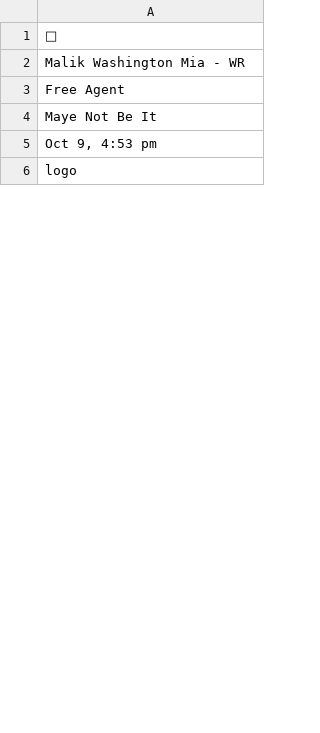
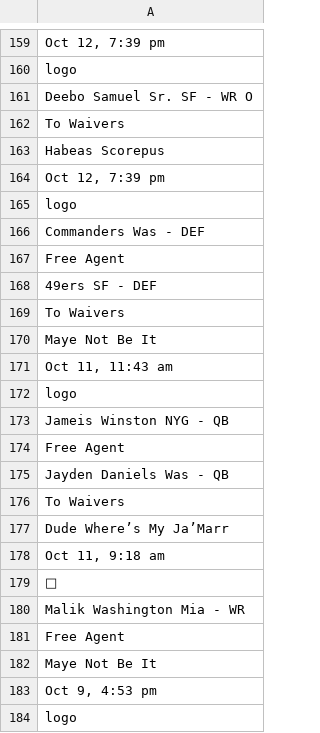
Before and after one commit to thegreggsays/middletown-man-league, a CSV file: activity.csv, drawn as a sheet; only a part is shown, gaps mark what is left out; the diff covers the shown part only; the diff names each change by its address in the sheet, - before the commit and + after, or states it on an @@ line.

```diff
--- a/activity.csv
+++ b/activity.csv
+row 159: Oct 12, 7:39 pm
+row 160: logo
+row 161: Deebo Samuel Sr. SF - WR O
+row 162: To Waivers
+row 163: Habeas Scorepus
+row 164: Oct 12, 7:39 pm
+row 165: logo
+row 166: Commanders Was - DEF
+row 167: Free Agent
+row 168: 49ers SF - DEF
+row 169: To Waivers
+row 170: Maye Not Be It
+row 171: Oct 11, 11:43 am
+row 172: logo
+row 173: Jameis Winston NYG - QB
+row 174: Free Agent
+row 175: Jayden Daniels Was - QB
+row 176: To Waivers
+row 177: Dude Where’s My Ja’Marr
+row 178: Oct 11, 9:18 am
```
Also changed, not shown: 158 added rows elsewhere in this file, 6 other files.
